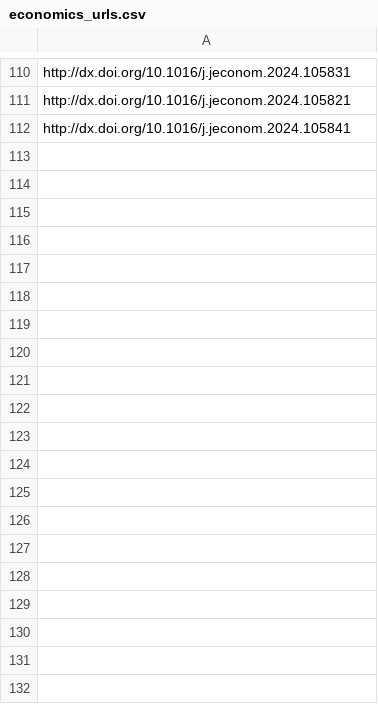
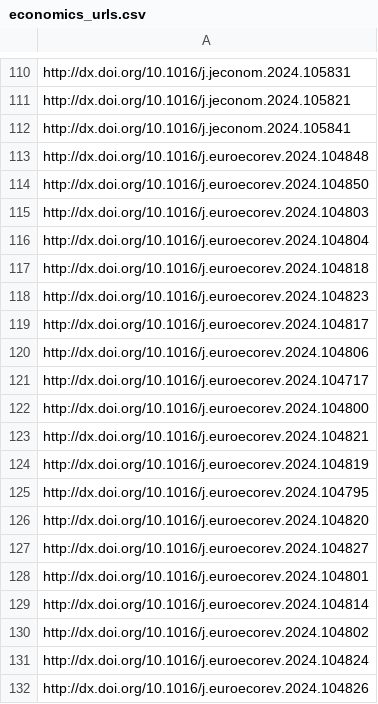
Before and after one commit to sumtxt/picnic, a CSV file: memory/economics_urls.csv, drawn as a sheet; only a part is shown, gaps mark what is left out; the diff covers the shown part only; the diff names each change by its address in the sheet, - before the commit and + after, or states it on an @@ line.

```diff
--- a/memory/economics_urls.csv
+++ b/memory/economics_urls.csv
+row 113: http://dx.doi.org/10.1016/j.euroecorev.2024.104848
+row 114: http://dx.doi.org/10.1016/j.euroecorev.2024.104850
+row 115: http://dx.doi.org/10.1016/j.euroecorev.2024.104803
+row 116: http://dx.doi.org/10.1016/j.euroecorev.2024.104804
+row 117: http://dx.doi.org/10.1016/j.euroecorev.2024.104818
+row 118: http://dx.doi.org/10.1016/j.euroecorev.2024.104823
+row 119: http://dx.doi.org/10.1016/j.euroecorev.2024.104817
+row 120: http://dx.doi.org/10.1016/j.euroecorev.2024.104806
+row 121: http://dx.doi.org/10.1016/j.euroecorev.2024.104717
+row 122: http://dx.doi.org/10.1016/j.euroecorev.2024.104800
+row 123: http://dx.doi.org/10.1016/j.euroecorev.2024.104821
+row 124: http://dx.doi.org/10.1016/j.euroecorev.2024.104819
+row 125: http://dx.doi.org/10.1016/j.euroecorev.2024.104795
+row 126: http://dx.doi.org/10.1016/j.euroecorev.2024.104820
+row 127: http://dx.doi.org/10.1016/j.euroecorev.2024.104827
+row 128: http://dx.doi.org/10.1016/j.euroecorev.2024.104801
+row 129: http://dx.doi.org/10.1016/j.euroecorev.2024.104814
+row 130: http://dx.doi.org/10.1016/j.euroecorev.2024.104802
+row 131: http://dx.doi.org/10.1016/j.euroecorev.2024.104824
+row 132: http://dx.doi.org/10.1016/j.euroecorev.2024.104826
```
Also changed, not shown: 12 added rows elsewhere in this file, memory/migration_urls.csv, memory/politics_urls.csv, 7 other files.
